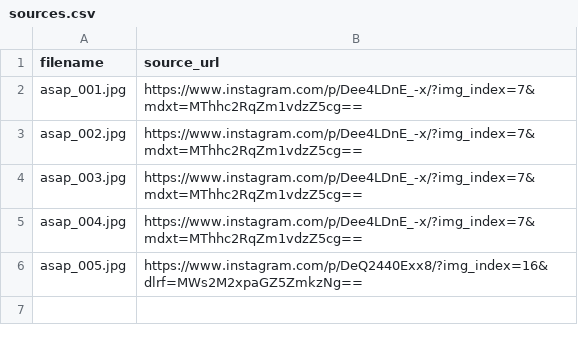
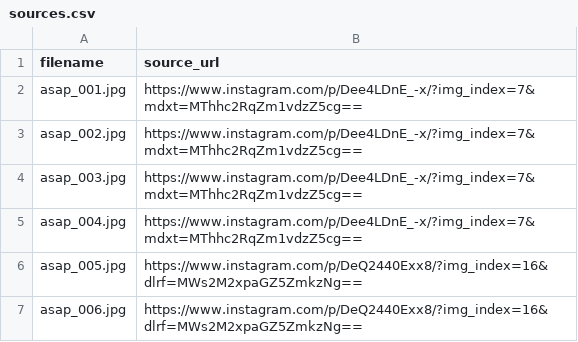
Before and after one commit to 2510010145/BERKAS_3B_02_Dataset_KabutAsap, a CSV file: sources.csv, drawn as a sheet; the diff names each change by its address in the sheet, - before the commit and + after, or states it on an @@ line.

Commit message:
Update sources.csv

```diff
--- a/sources.csv
+++ b/sources.csv
+row 7: asap_006.jpg | https://www.instagram.com/p/DeQ2440Exx8/?img_index=16&dlrf=MWs2M2xpaGZ5ZmkzNg==
```
